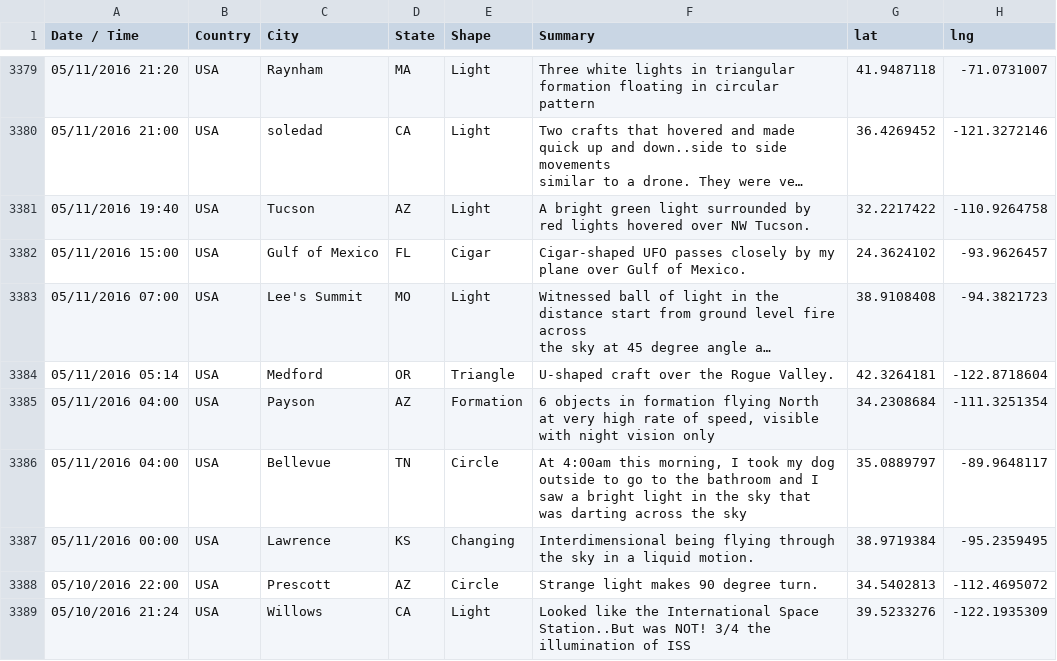
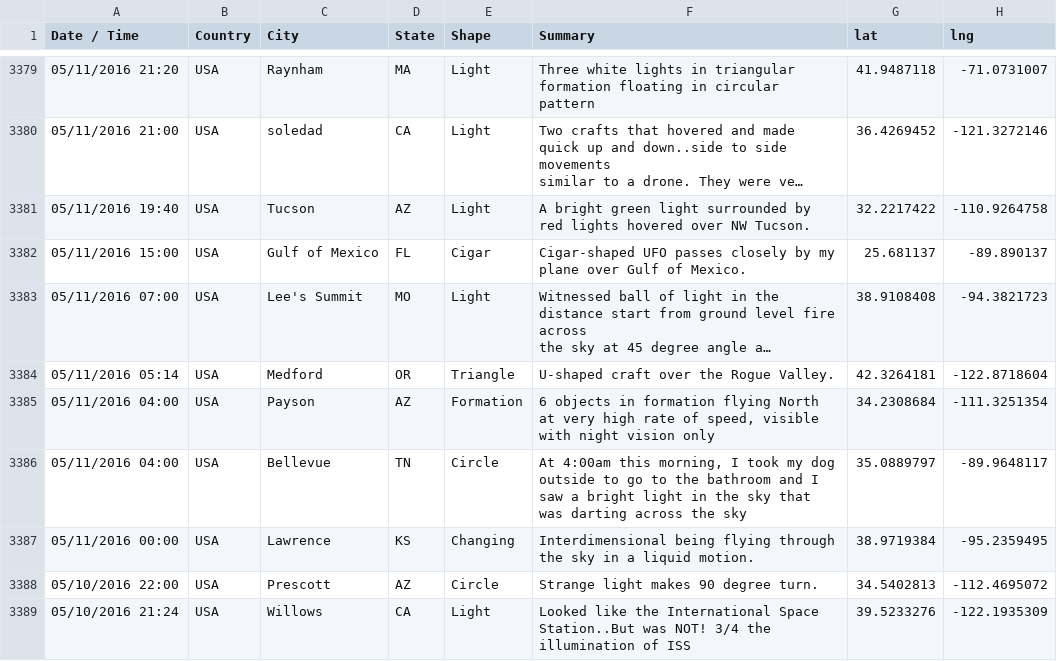
Before and after one commit to NikolaiTiutrin/3179-testrepo, a CSV file: UFOs_coordforUSA.csv, drawn as a sheet; only a part is shown, gaps mark what is left out; long unchanged cells end in …; the diff names each change by its address in the sheet, - before the commit and + after, or states it on an @@ line.

Commit message:
Update UFOs_coordforUSA.csv

```diff
--- a/UFOs_coordforUSA.csv
+++ b/UFOs_coordforUSA.csv
-G3382 (lat): 24.3624102
+G3382 (lat): 25.681137
-H3382 (lng): -93.9626457
+H3382 (lng): -89.890137
```
